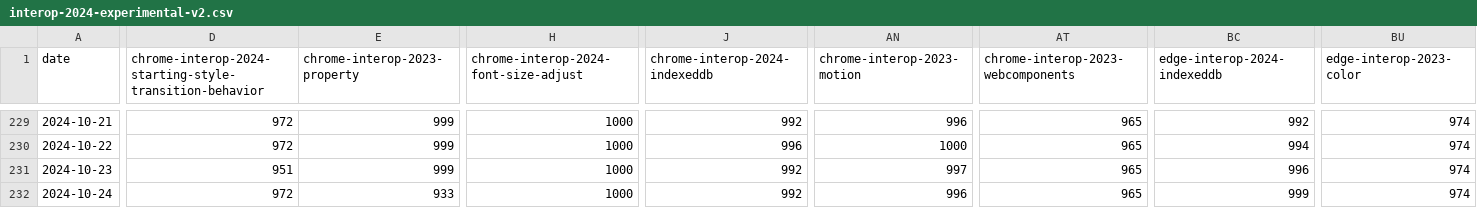
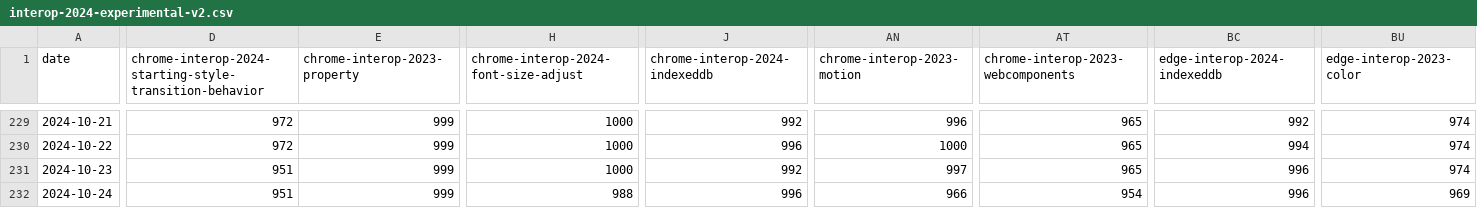
Before and after one commit to gsnedders/results-analysis, a CSV file: data/interop-2024/interop-2024-experimental-v2.csv, drawn as a sheet; only a part is shown, gaps mark what is left out; the diff covers the shown part only; the diff names each change by its address in the sheet, - before the commit and + after, or states it on an @@ line.

```diff
--- a/data/interop-2024/interop-2024-experimental-v2.csv
+++ b/data/interop-2024/interop-2024-experimental-v2.csv
-D232: 972
+D232: 951
-E232 (chrome-interop-2023-property): 933
+E232 (chrome-interop-2023-property): 999
-H232: 1000
+H232: 988
-J232 (chrome-interop-2024-indexeddb): 992
+J232 (chrome-interop-2024-indexeddb): 996
-AN232 (chrome-interop-2023-motion): 996
+AN232 (chrome-interop-2023-motion): 966
-AT232: 965
+AT232: 954
-BC232 (edge-interop-2024-indexeddb): 999
+BC232 (edge-interop-2024-indexeddb): 996
-BU232 (edge-interop-2023-color): 974
+BU232 (edge-interop-2023-color): 969
```
Also changed, not shown: 20 edited cells elsewhere in this file, data/experimental-browser-specific-failures.csv, data/interop-2023/interop-2023-experimental-v2.csv.
